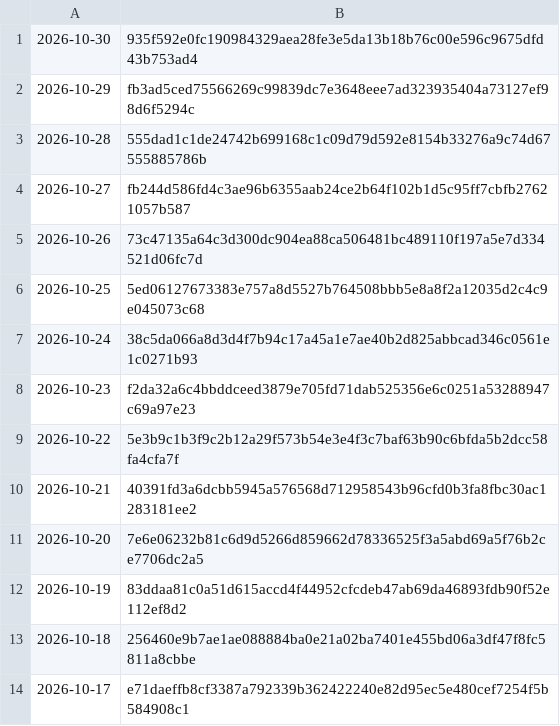
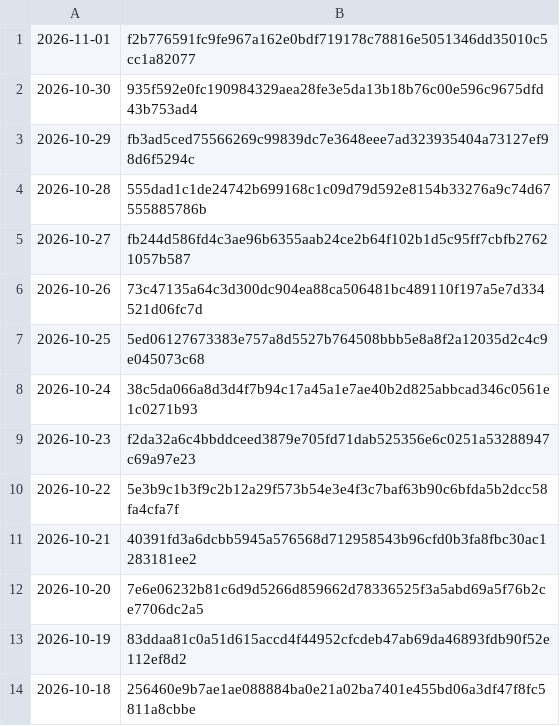
Before and after one commit to grahamwheaton/rupert-reading-missions, a TSV file: published/archive/manifest.tsv, drawn as a sheet.

```diff
--- a/published/archive/manifest.tsv
+++ b/published/archive/manifest.tsv
@@ -1 +1,2 @@
+2026-11-01	f2b776591fc9fe967a162e0bdf719178c78816e5051346dd35010c5cc1a82077
 2026-10-30	935f592e0fc190984329aea28fe3e5da13b18b76c00e596c9675dfd43b753ad4
@@ -13,2 +14 @@
 2026-10-18	256460e9b7ae1ae088884ba0e21a02ba7401e455bd06a3df47f8fc5811a8cbbe
-2026-10-17	e71daeffb8cf3387a792339b362422240e82d95ec5e480cef7254f5b584908c1
```
Also changed, not shown: 8 other files.
